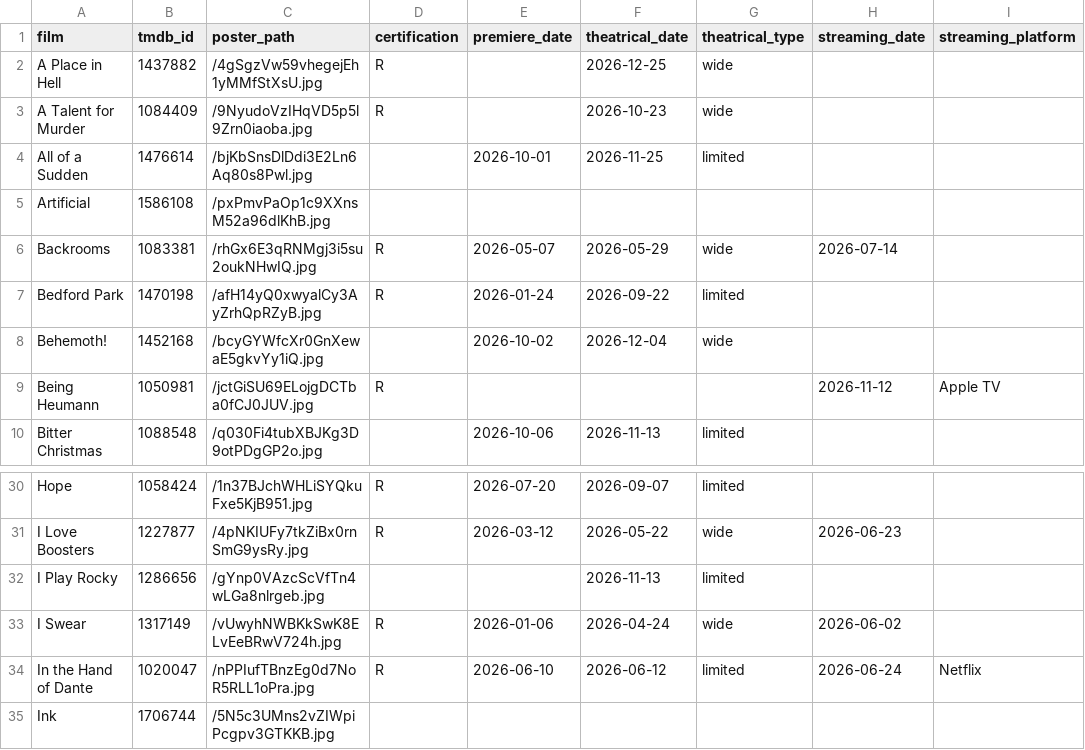
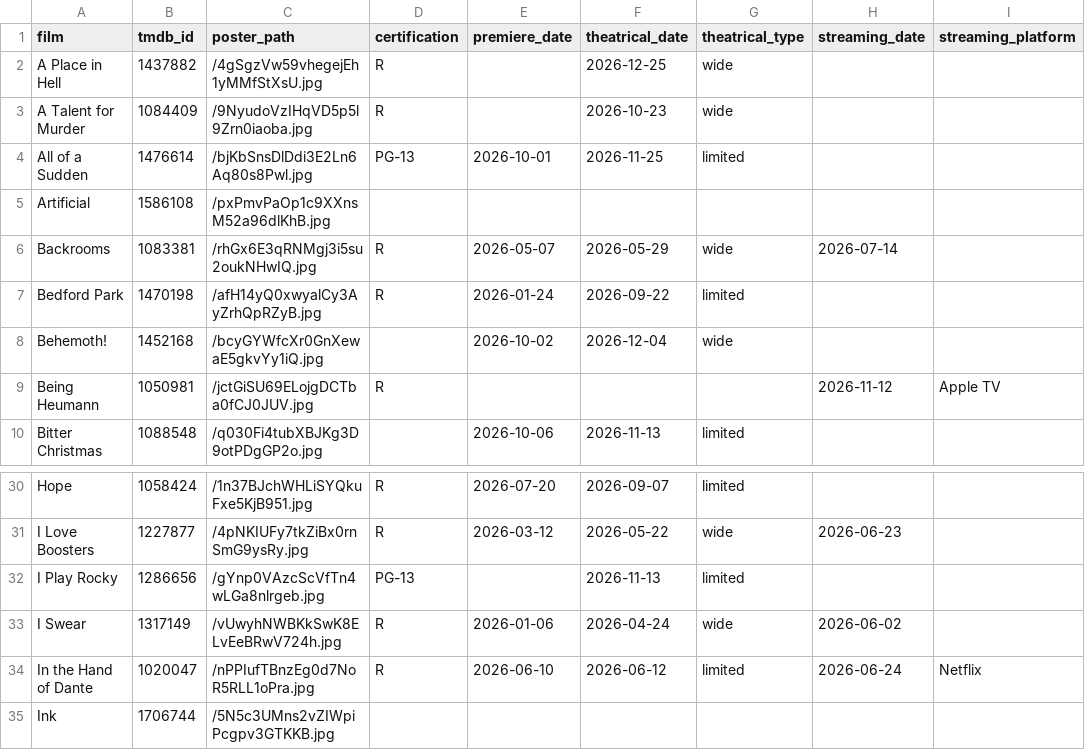
Before and after one commit to mattheuscolyn/oscars-dashboard, a CSV file: data/films.csv, drawn as a sheet; only a part is shown, gaps mark what is left out; the diff names each change by its address in the sheet, - before the commit and + after, or states it on an @@ line.

```diff
--- a/data/films.csv
+++ b/data/films.csv
-D4 (certification): (empty)
+D4 (certification): PG-13
-D32 (certification): (empty)
+D32 (certification): PG-13
```
Also changed, not shown: data/missing_films.csv, 1 other file.
